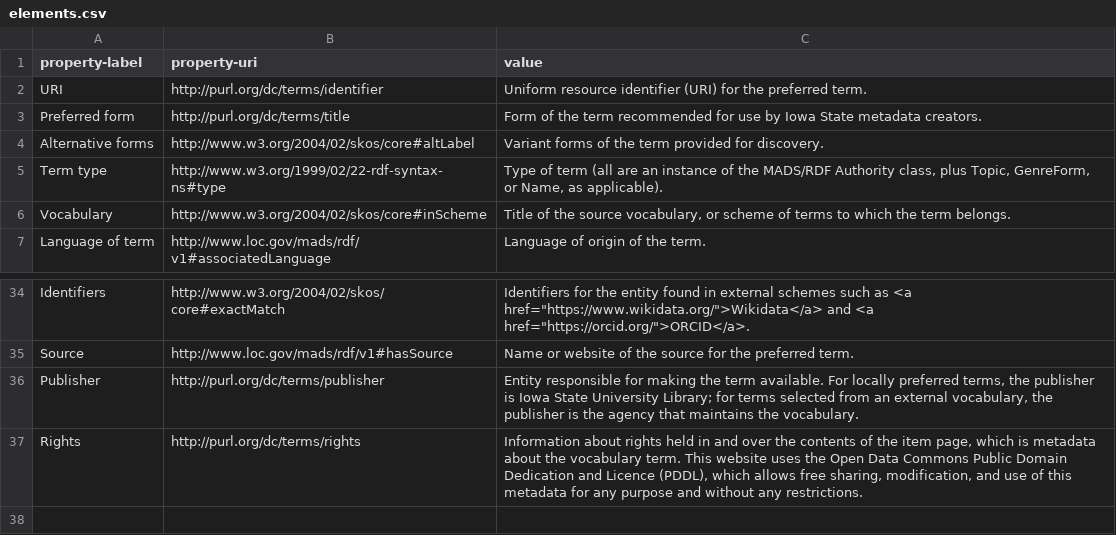
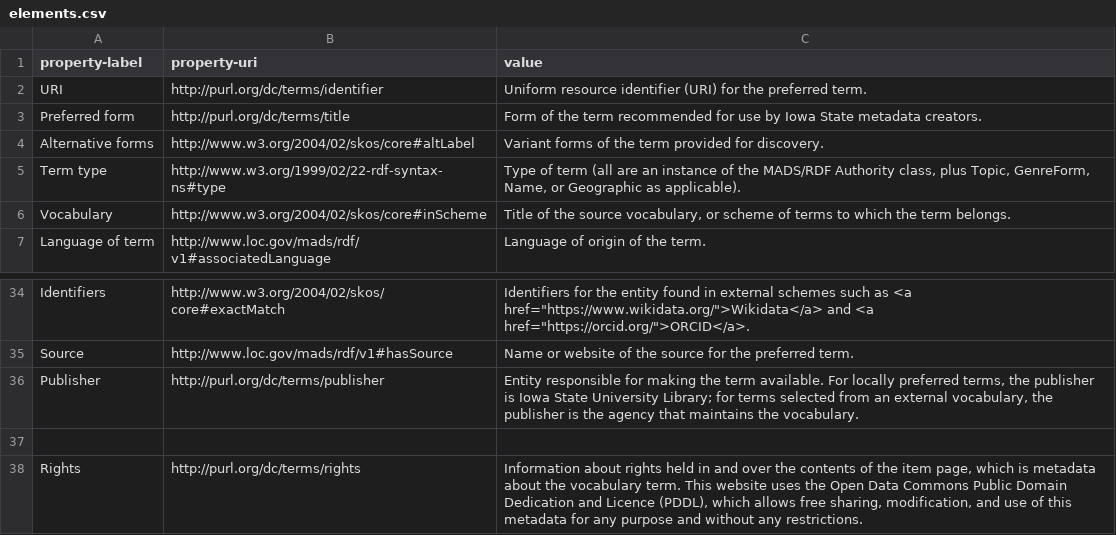
Before and after one commit to isu-digital/isu-thesaurus, a CSV file: _data/elements.csv, drawn as a sheet; only a part is shown, gaps mark what is left out.

Commit message:
Update elements.csv
Added Geographic as an authority type

```diff
--- a/_data/elements.csv
+++ b/_data/elements.csv
@@ -4,3 +4,3 @@ Preferred form,http://purl.org/dc/terms/title,Form of the term recommended for u
 Alternative forms,http://www.w3.org/2004/02/skos/core#altLabel,Variant forms of the term provided for discovery.
-Term type,http://www.w3.org/1999/02/22-rdf-syntax-ns#type,"Type of term (all are an instance of the MADS/RDF Authority class, plus Topic, GenreForm, or Name, as applicable)."
+Term type,http://www.w3.org/1999/02/22-rdf-syntax-ns#type,"Type of term (all are an instance of the MADS/RDF Authority class, plus Topic, GenreForm, Name, or Geographic as applicable)."
 Vocabulary,http://www.w3.org/2004/02/skos/core#inScheme,"Title of the source vocabulary, or scheme of terms to which the term belongs."
@@ -36,2 +36,3 @@ Source,http://www.loc.gov/mads/rdf/v1#hasSource,Name or website of the source fo
 Publisher,http://purl.org/dc/terms/publisher,"Entity responsible for making the term available. For locally preferred terms, the publisher is Iowa State University Library; for terms selected from an external vocabulary, the publisher is the agency that maintains the vocabulary."
+
 Rights,http://purl.org/dc/terms/rights,"Information about rights held in and over the contents of the item page, which is metadata about the vocabulary term. This website uses the Open Data Commons Public Domain Dedication and Licence (PDDL), which allows free sharing, modification, and use of this metadata for any purpose and without any restrictions."
```
